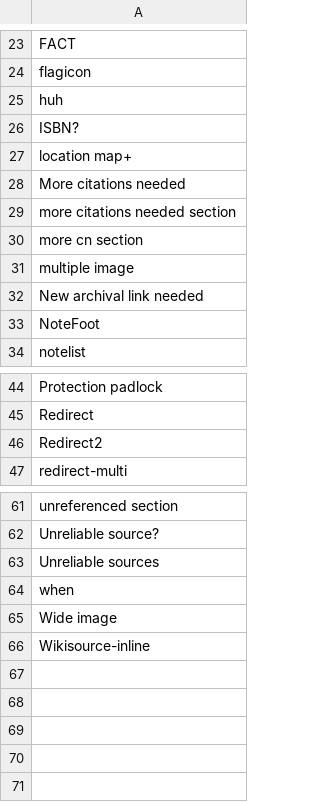
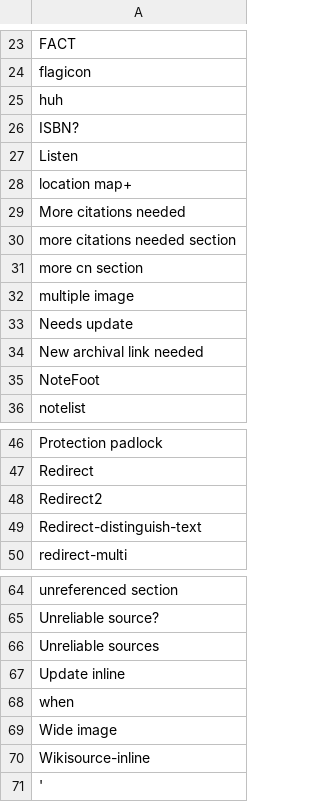
Before and after one commit to szabgab/wikipedia-to-epub.rs, a CSV file: src/silent.csv, drawn as a sheet; only a part is shown, gaps mark what is left out.

Commit message:
keep more templaets silent

```diff
--- a/src/silent.csv
+++ b/src/silent.csv
@@ -26,2 +26,3 @@ huh
 ISBN?
+Listen
 location map+
@@ -31,2 +32,3 @@ more cn section
 multiple image
+Needs update
 New archival link needed
@@ -46,2 +48,3 @@ Redirect
 Redirect2
+Redirect-distinguish-text
 redirect-multi
@@ -63,2 +66,3 @@ Unreliable source?
 Unreliable sources
+Update inline
 when
@@ -66 +70,2 @@ Wide image
 Wikisource-inline
+'
```
